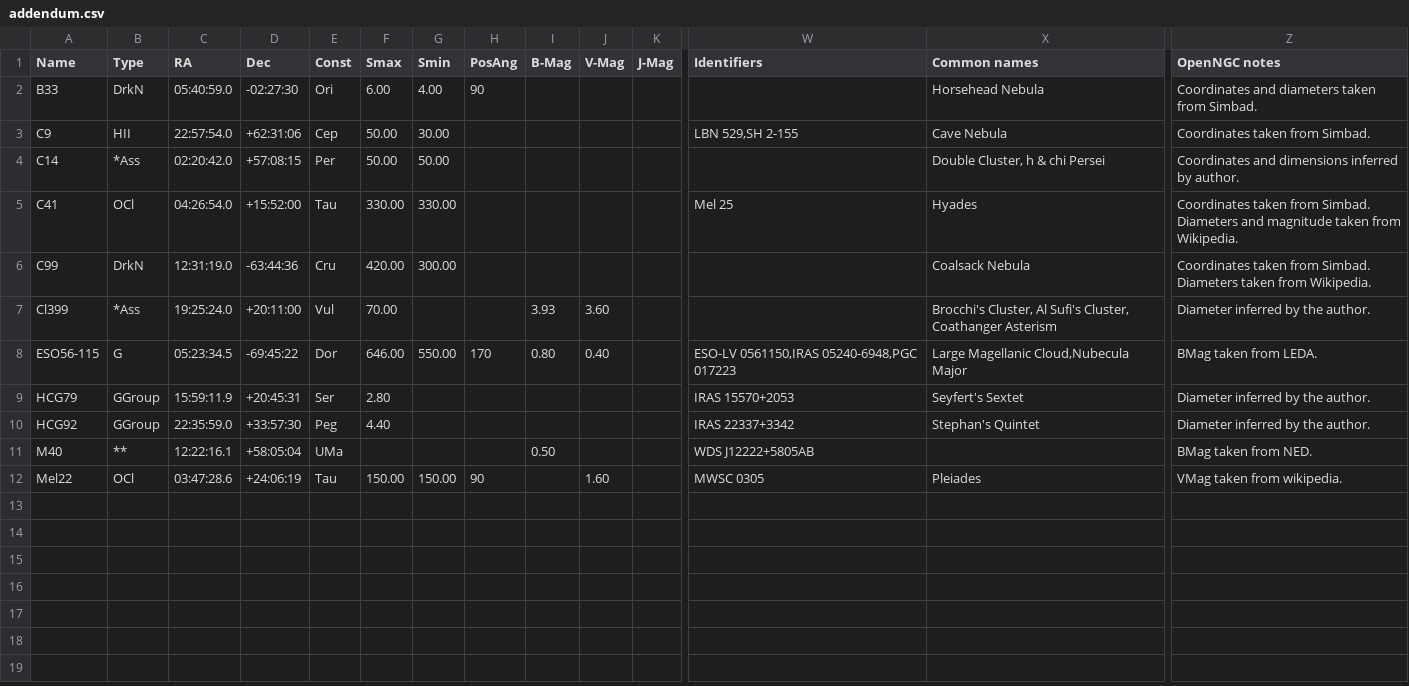
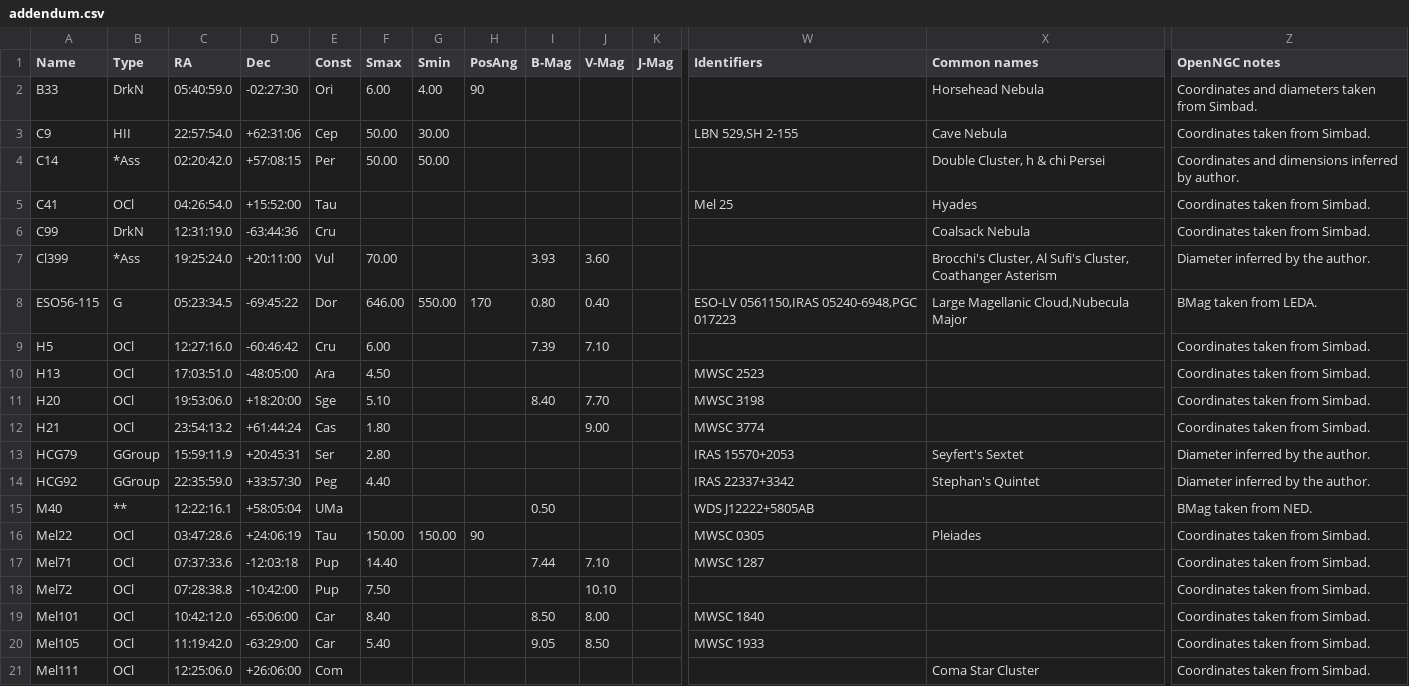
Before and after one commit to mattiaverga/OpenNGC, a CSV file: addendum/addendum.csv, drawn as a sheet; only a part is shown, gaps mark what is left out; addresses are those after the commit; rows hold the shown columns only; the diff names each change by its address in the sheet, - before the commit and + after, or states it on an @@ line.

Commit message:
More objects to addendum

```diff
--- a/addendum/addendum.csv
+++ b/addendum/addendum.csv
-F5 (Smax): 330.00
+F5 (Smax): (empty)
-G5 (Smin): 330.00
+G5 (Smin): (empty)
-Z5 (OpenNGC notes): …from Simbad. Diameters and magnitude taken from Wikipedia.
+Z5 (OpenNGC notes): …from Simbad.
-F6 (Smax): 420.00
+F6 (Smax): (empty)
-G6 (Smin): 300.00
+G6 (Smin): (empty)
-Z6 (OpenNGC notes): …from Simbad. Diameters taken from Wikipedia.
+Z6 (OpenNGC notes): …from Simbad.
+row 9: H5 | OCl | 12:27:16.0 | -60:46:42 | Cru | 6.00 |  |  | 7.39 | 7.10 |  |  |  | Coordinates taken from Simbad.
+row 10: H13 | OCl | 17:03:51.0 | -48:05:00 | Ara | 4.50 |  |  |  |  |  | MWSC 2523 |  | Coordinates taken from Simbad.
+row 11: H20 | OCl | 19:53:06.0 | +18:20:00 | Sge | 5.10 |  |  | 8.40 | 7.70 |  | MWSC 3198 |  | Coordinates taken from Simbad.
+row 12: H21 | OCl | 23:54:13.2 | +61:44:24 | Cas | 1.80 |  |  |  | 9.00 |  | MWSC 3774 |  | Coordinates taken from Simbad.
-J16 (V-Mag): 1.60
+J16 (V-Mag): (empty)
-Z16 (OpenNGC notes): VMag taken from wikipedia.
+Z16 (OpenNGC notes): Coordinates taken from Simbad.
+row 17: Mel71 | OCl | 07:37:33.6 | -12:03:18 | Pup | 14.40 |  |  | 7.44 | 7.10 |  | MWSC 1287 |  | Coordinates taken from Simbad.
+row 18: Mel72 | OCl | 07:28:38.8 | -10:42:00 | Pup | 7.50 |  |  |  | 10.10 |  |  |  | Coordinates taken from Simbad.
+row 19: Mel101 | OCl | 10:42:12.0 | -65:06:00 | Car | 8.40 |  |  | 8.50 | 8.00 |  | MWSC 1840 |  | Coordinates taken from Simbad.
+row 20: Mel105 | OCl | 11:19:42.0 | -63:29:00 | Car | 5.40 |  |  | 9.05 | 8.50 |  | MWSC 1933 |  | Coordinates taken from Simbad.
+row 21: Mel111 | OCl | 12:25:06.0 | +26:06:00 | Com |  |  |  |  |  |  |  | Coma Star Cluster | Coordinates taken from Simbad.
```
Also changed, not shown: 1 other file.
